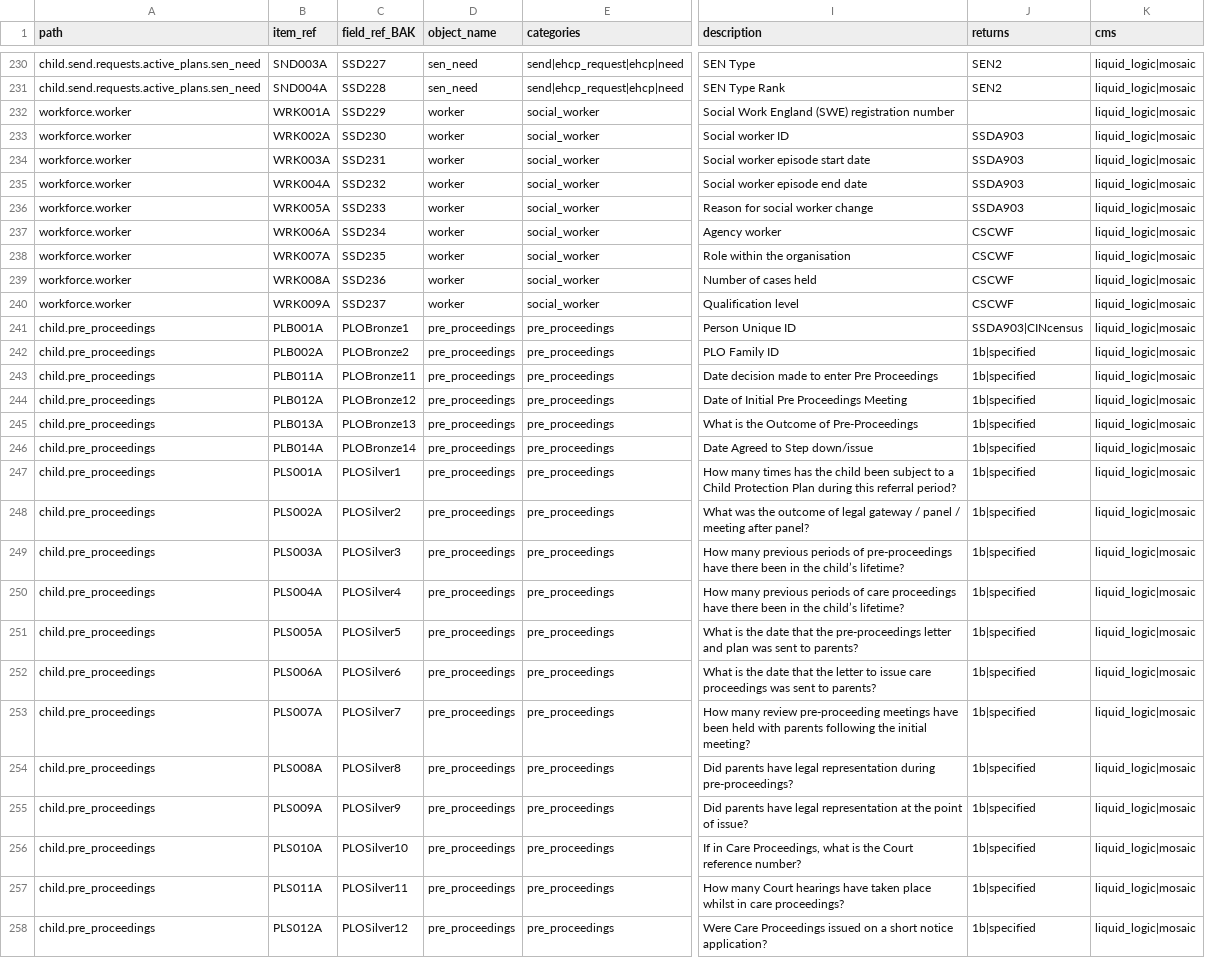
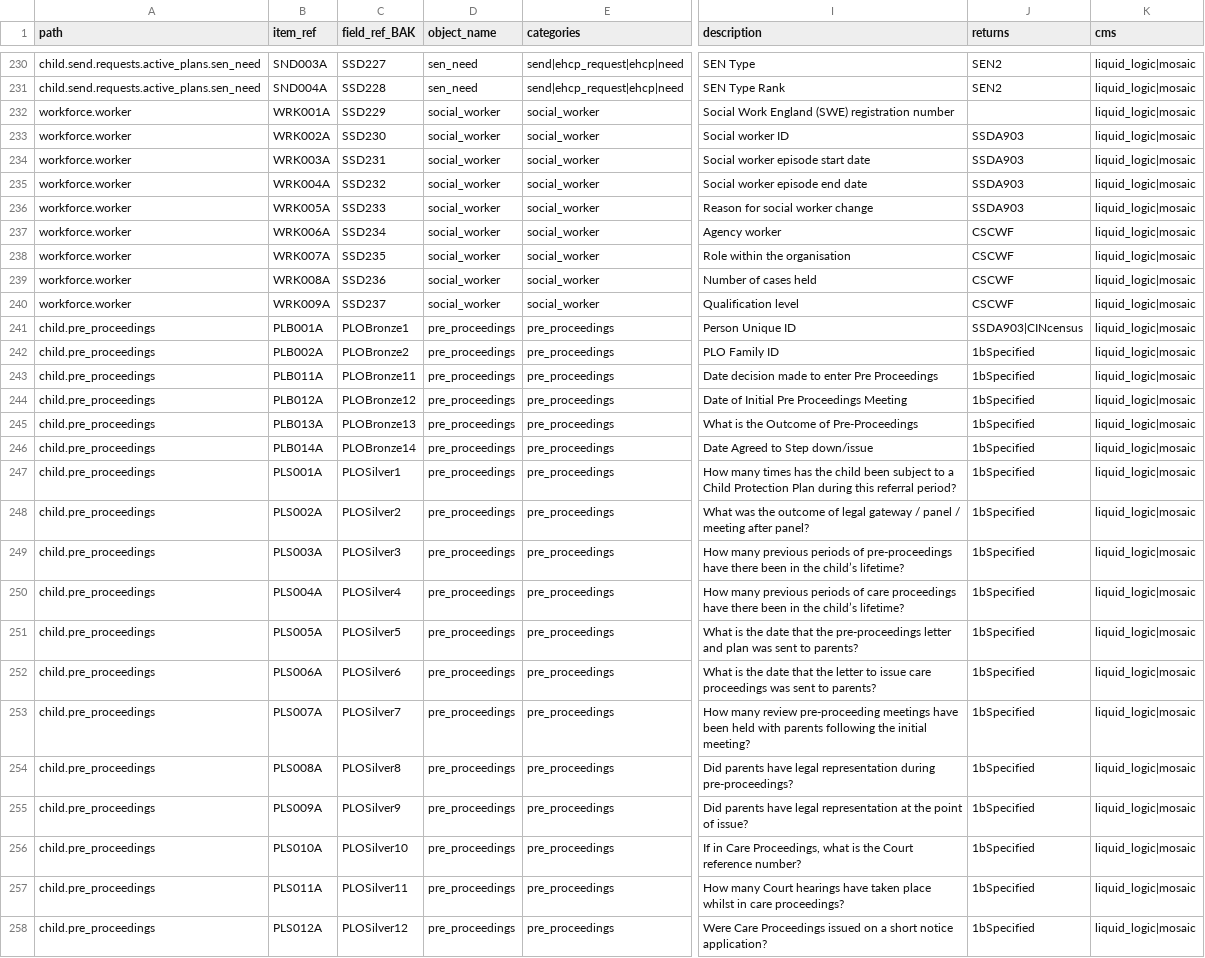
Before and after one commit to data-to-insight/ssd-data-model, a CSV file: docs/admin/data_objects_specification.csv, drawn as a sheet; only a part is shown, gaps mark what is left out; the diff covers the shown part only; the diff names each change by its address in the sheet, - before the commit and + after, or states it on an @@ line.

Commit message:
Fix to broken main erd output no fields

```diff
--- a/docs/admin/data_objects_specification.csv
+++ b/docs/admin/data_objects_specification.csv
-D232:D240 (object_name): worker
+D232:D240 (object_name): social_worker
-J242:J258 (returns): 1b|specified
+J242:J258 (returns): 1bSpecified
```
Also changed, not shown: 24 edited cells elsewhere in this file, 38 other files.
